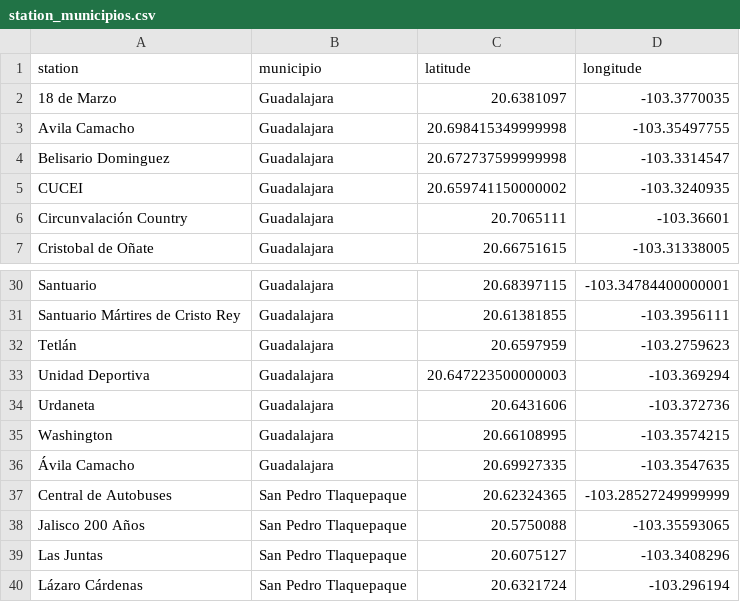
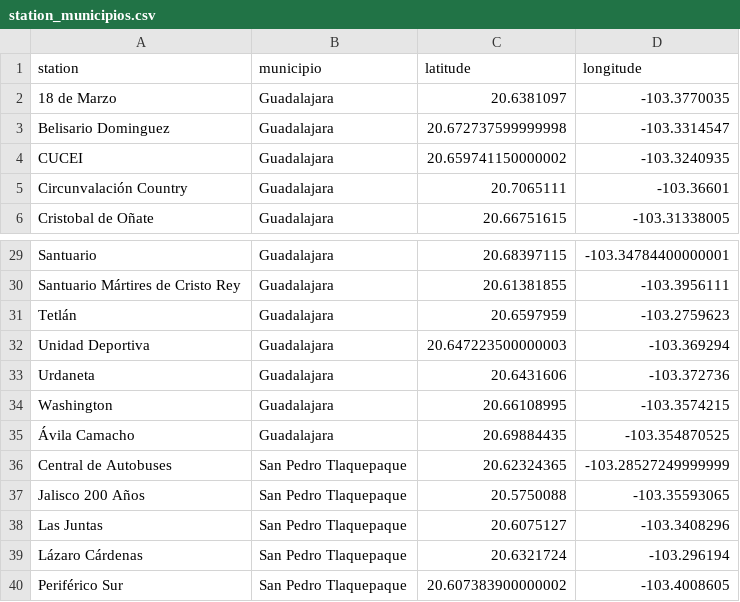
Before and after one commit to dacekroberts/expanded-heatmap, a CSV file: outputs/guadalajara/station_municipios.csv, drawn as a sheet; only a part is shown, gaps mark what is left out; the shorter side is filled out with more unchanged rows.

```diff
--- a/outputs/guadalajara/station_municipios.csv
+++ b/outputs/guadalajara/station_municipios.csv
@@ -2,3 +2,2 @@ station,municipio,latitude,longitude
 18 de Marzo,Guadalajara,20.6381097,-103.3770035
-Avila Camacho,Guadalajara,20.698415349999998,-103.35497755
 Belisario Dominguez,Guadalajara,20.672737599999998,-103.3314547
@@ -35,3 +34,3 @@ Urdaneta,Guadalajara,20.6431606,-103.372736
 Washington,Guadalajara,20.66108995,-103.3574215
-Ávila Camacho,Guadalajara,20.69927335,-103.3547635
+Ávila Camacho,Guadalajara,20.69884435,-103.354870525
 Central de Autobuses,San Pedro Tlaquepaque,20.62324365,-103.28527249999999
```
Also changed, not shown: 7 other files.
